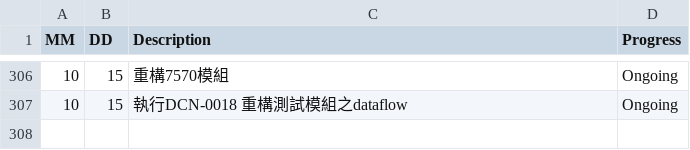
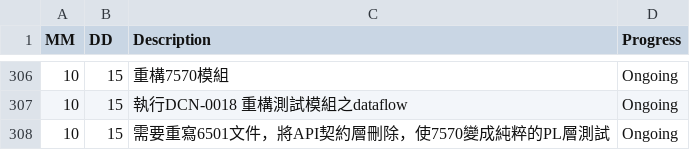
Before and after one commit to AustinLiao69/Project-LCAS-Sandbox, a CSV file: 00. Master_Project document/0001. Work log.csv, drawn as a sheet; only a part is shown, gaps mark what is left out; the diff names each change by its address in the sheet, - before the commit and + after, or states it on an @@ line.

```diff
--- a/00. Master_Project document/0001. Work log.csv
+++ b/00. Master_Project document/0001. Work log.csv
+row 308: 10 | 15 | 需要重寫6501文件，將API契約層刪除，使7570變成純粹的PL層測試 | Ongoing
```
